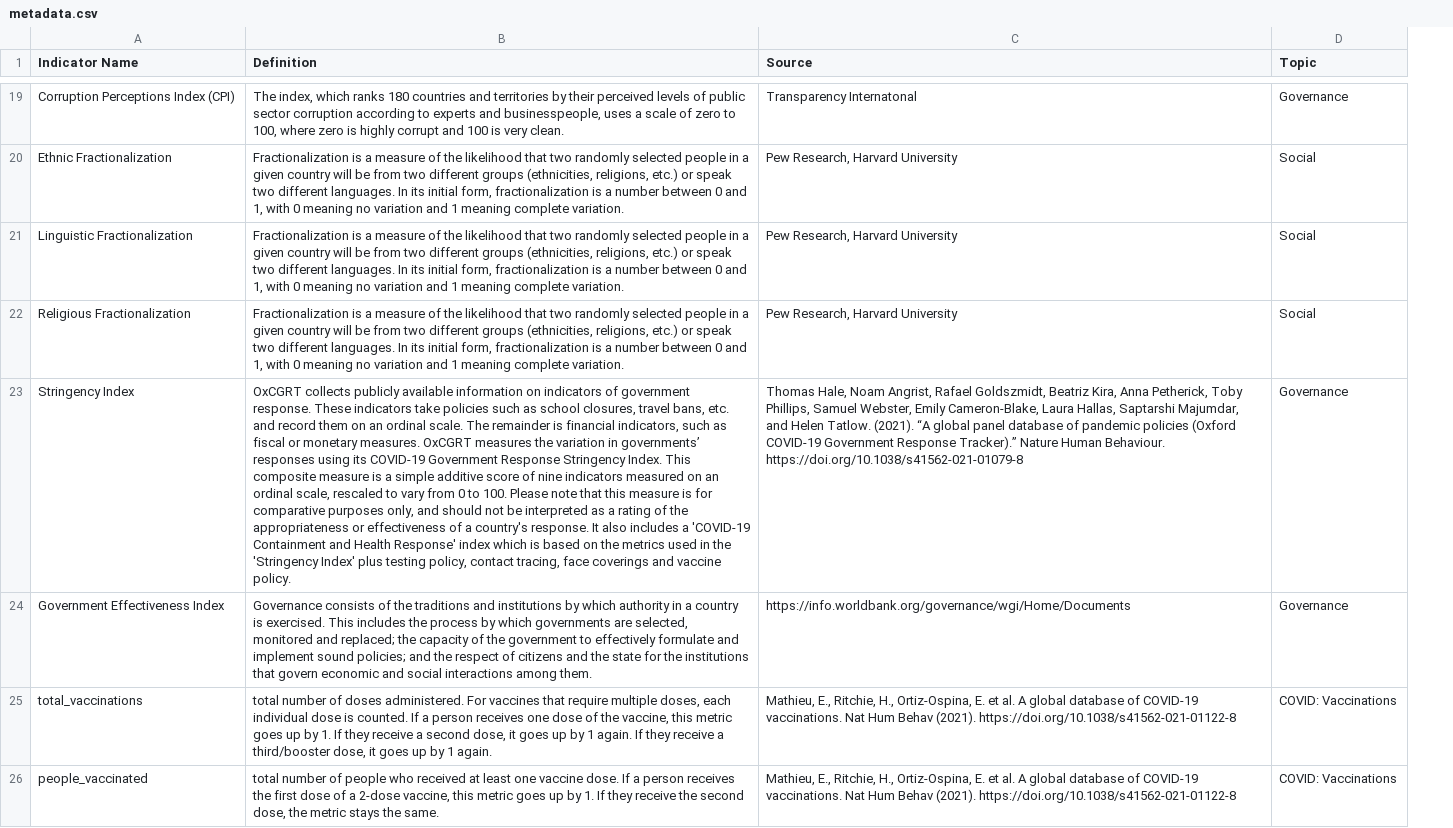
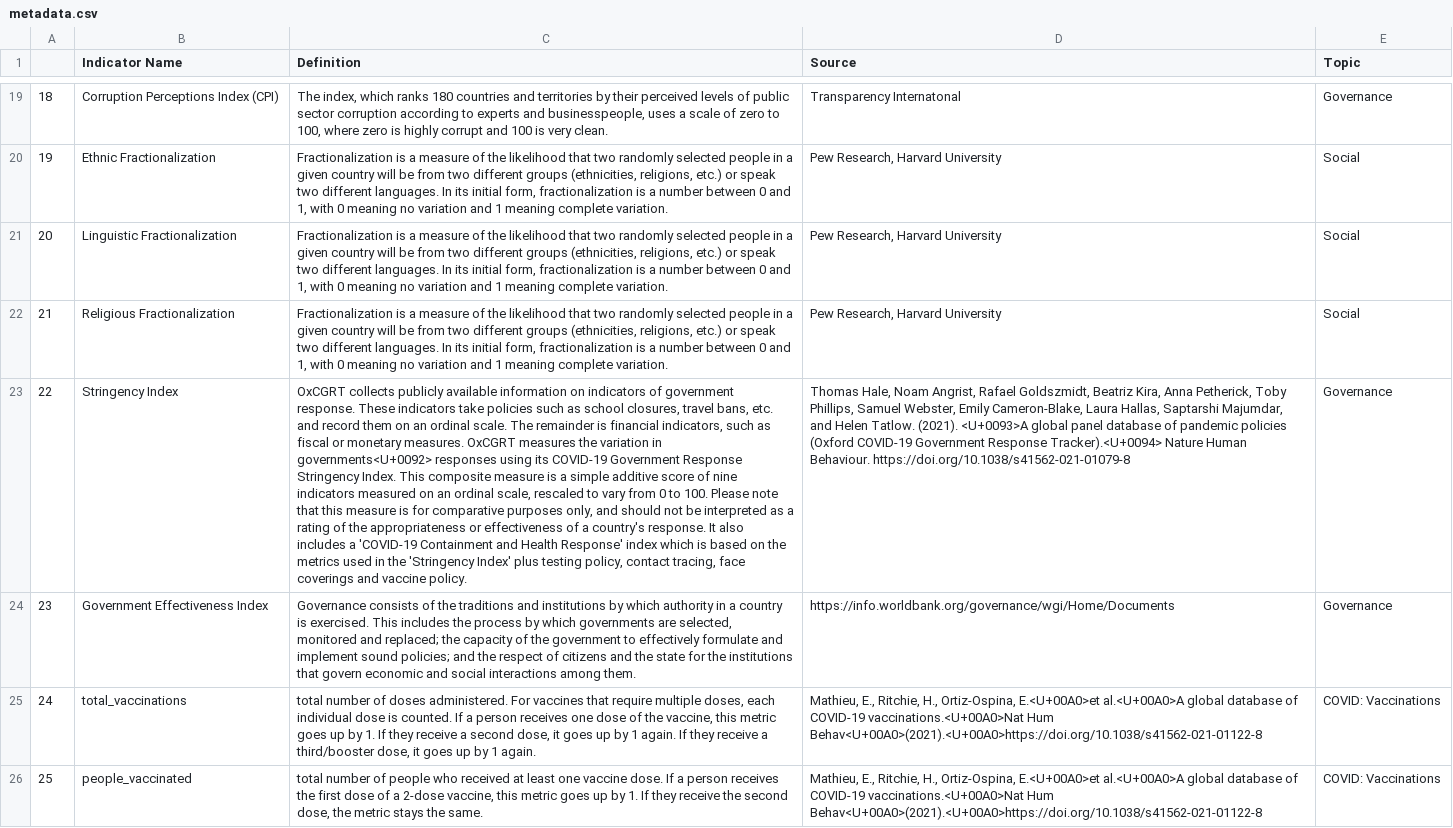
Before and after one commit to hamlucas123/WHO-Project, a CSV file: metadata/metadata.csv, drawn as a sheet; only a part is shown, gaps mark what is left out; addresses are those after the commit; the diff covers the shown part only; the diff names each change by its address in the sheet, - before the commit and + after, or states it on an @@ line.

Commit message:
Editing metadata

```diff
--- a/metadata/metadata.csv
+++ b/metadata/metadata.csv
+column A, rows 19-26: 18 | 19 | 20 | 21 | 22 | 23 | 24 | 25
-C23 (Definition): …variation in governments’ responses using…
+C23 (Definition): …variation in governments<U+0092> responses using…
-D23 (Source): …Tatlow. (2021). “A global panel database of pandemic policies (Oxford COVID-19 Government Response Tracker).” Nature Human…
+D23 (Source): …Tatlow. (2021). <U+0093>A global panel database of pandemic policies (Oxford COVID-19 Government Response Tracker).<U+0094> Nature Human…
-D25:D26 (Source): …H., Ortiz-Ospina, E. et al. A global database of COVID-19 vaccinations. Nat Hum Behav (2021). https://doi.org/10.1038/s41562-021-01122-8
+D25:D26 (Source): …H., Ortiz-Ospina, E.<U+00A0>et al.<U+00A0>A global database of COVID-19 vaccinations.<U+00A0>Nat Hum Behav<U+00A0>(2021).<U+00A0>https://doi.org/10.1038/s41562-021-01122-8
```
Also changed, not shown: 1 added row and 15 edited cells elsewhere in this file, 1 other file.
